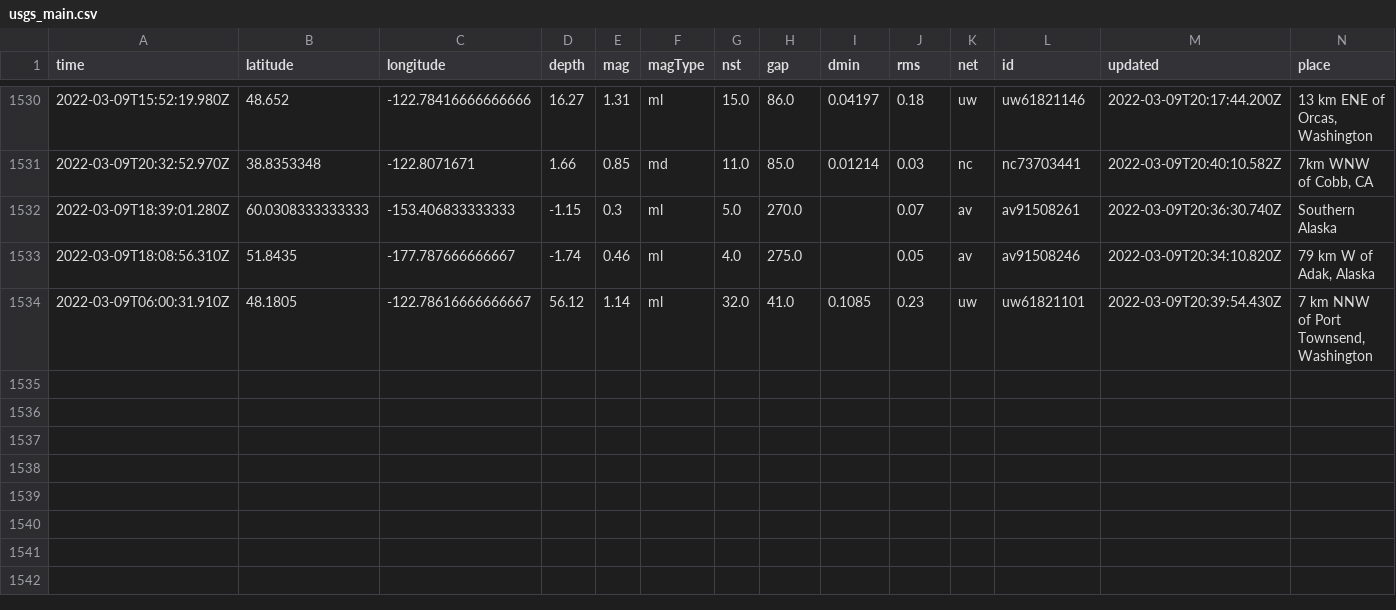
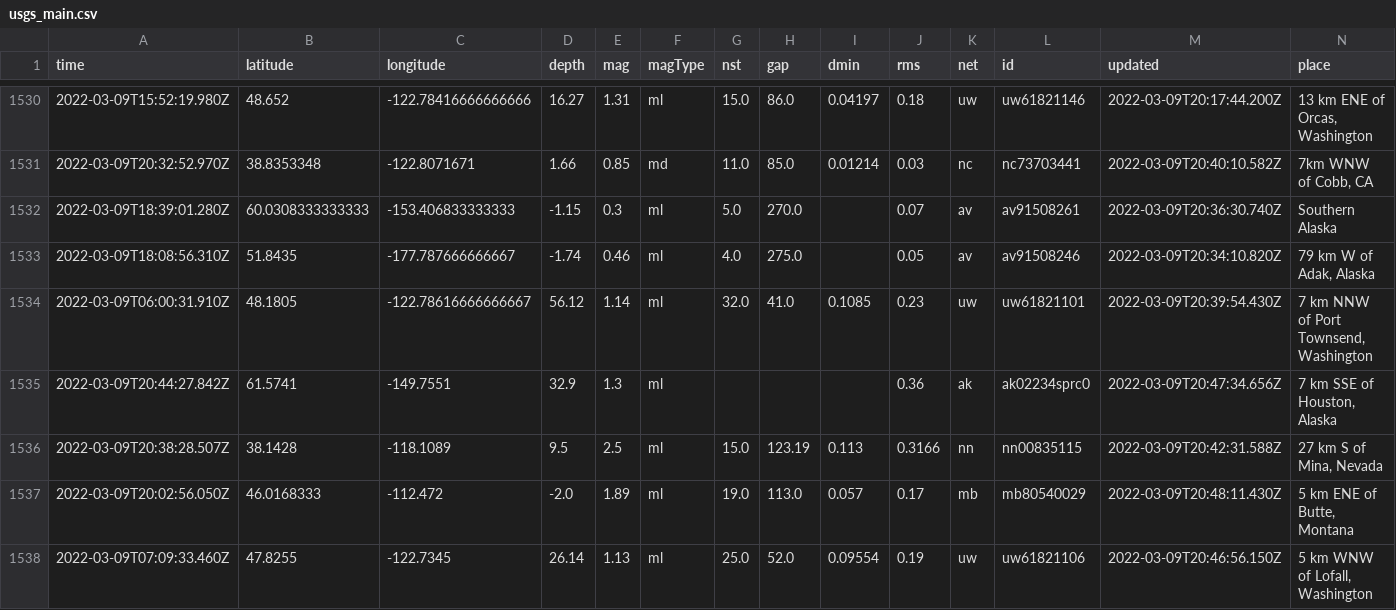
Before and after one commit to profrobwells/nicar22-github-actions, a CSV file: usgs_main.csv, drawn as a sheet; only a part is shown, gaps mark what is left out; rows hold the shown columns only; the diff names each change by its address in the sheet, - before the commit and + after, or states it on an @@ line.

```diff
--- a/usgs_main.csv
+++ b/usgs_main.csv
+row 1535: 2022-03-09T20:44:27.842Z | 61.5741 | -149.7551 | 32.9 | 1.3 | ml |  |  |  | 0.36 | ak | ak02234sprc0 | 2022-03-09T20:47:34.656Z | 7 km SSE of Houston, Alaska
+row 1536: 2022-03-09T20:38:28.507Z | 38.1428 | -118.1089 | 9.5 | 2.5 | ml | 15.0 | 123.19 | 0.113 | 0.3166 | nn | nn00835115 | 2022-03-09T20:42:31.588Z | 27 km S of Mina, Nevada
+row 1537: 2022-03-09T20:02:56.050Z | 46.0168333 | -112.472 | -2.0 | 1.89 | ml | 19.0 | 113.0 | 0.057 | 0.17 | mb | mb80540029 | 2022-03-09T20:48:11.430Z | 5 km ENE of Butte, Montana
+row 1538: 2022-03-09T07:09:33.460Z | 47.8255 | -122.7345 | 26.14 | 1.13 | ml | 25.0 | 52.0 | 0.09554 | 0.19 | uw | uw61821106 | 2022-03-09T20:46:56.150Z | 5 km WNW of Lofall, Washington
```
Also changed, not shown: usgs_current.csv.
